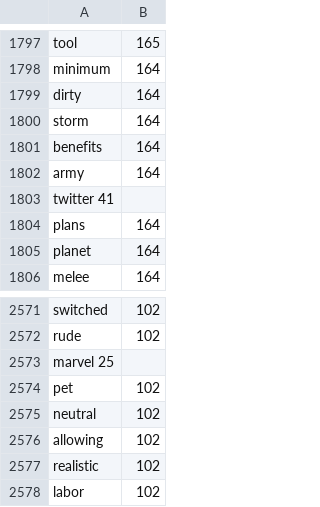
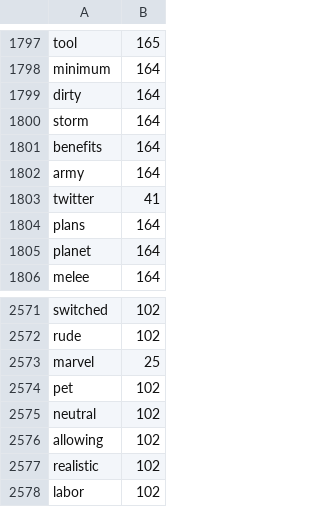
Before and after one commit to andyleongdev-lab/lexical-model, a TSV file: release/nrc/nrc.en.mtnt/source/mtnt.tsv, drawn as a sheet; only a part is shown, gaps mark what is left out.

Commit message:
supply missing tabs

```diff
--- a/release/nrc/nrc.en.mtnt/source/mtnt.tsv
+++ b/release/nrc/nrc.en.mtnt/source/mtnt.tsv
@@ -1802,3 +1802,3 @@ benefits	164
 army	164
-twitter 41
+twitter	41
 plans	164
@@ -2572,3 +2572,3 @@ switched	102
 rude	102
-marvel 25
+marvel	25
 pet	102
```
